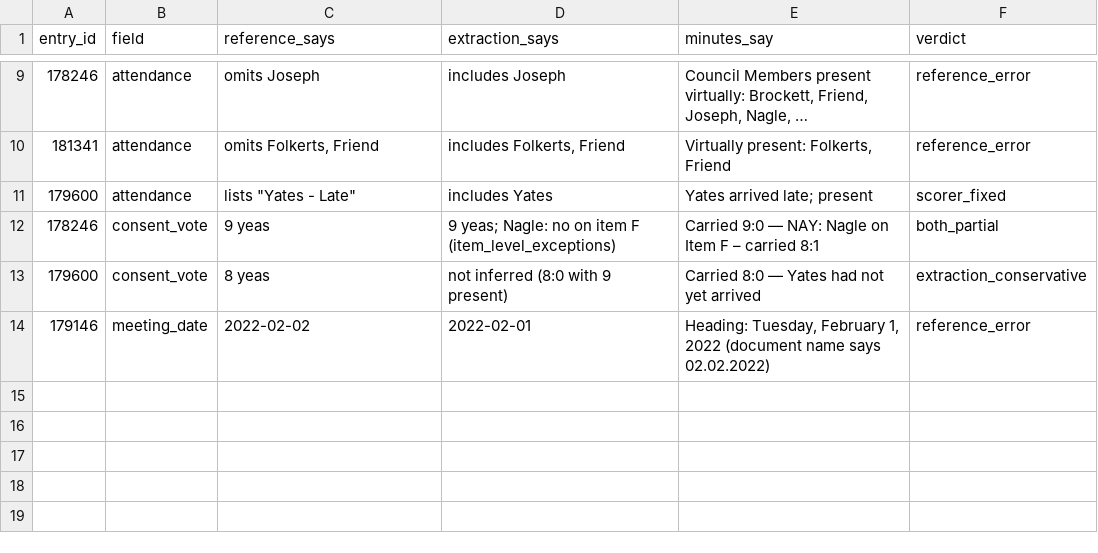
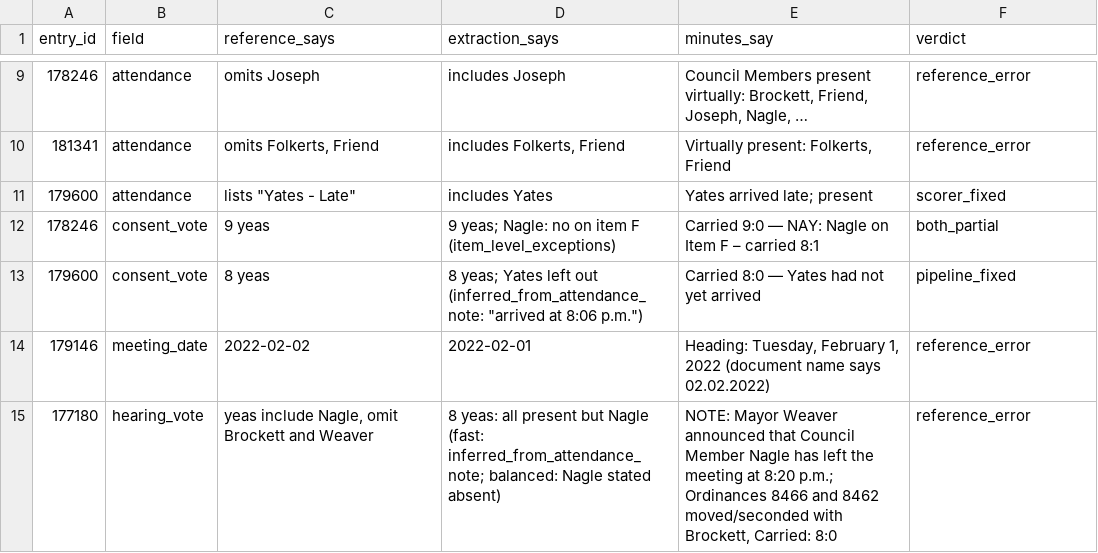
Before and after one commit to BoulderPublicData/City-Council-Minutes, a CSV file: data/lookups/adjudications.csv, drawn as a sheet; only a part is shown, gaps mark what is left out.

```diff
--- a/data/lookups/adjudications.csv
+++ b/data/lookups/adjudications.csv
@@ -12,3 +12,4 @@ entry_id,field,reference_says,extraction_says,minutes_say,verdict
 178246,consent_vote,9 yeas,"9 yeas; Nagle: no on item F (item_level_exceptions)","Carried 9:0 — NAY: Nagle on Item F – carried 8:1",both_partial
-179600,consent_vote,8 yeas,not inferred (8:0 with 9 present),"Carried 8:0 — Yates had not yet arrived",extraction_conservative
+179600,consent_vote,8 yeas,"8 yeas; Yates left out (inferred_from_attendance_note: ""arrived at 8:06 p.m."")","Carried 8:0 — Yates had not yet arrived",pipeline_fixed
 179146,meeting_date,2022-02-02,2022-02-01,"Heading: Tuesday, February 1, 2022 (document name says 02.02.2022)",reference_error
+177180,hearing_vote,"yeas include Nagle, omit Brockett and Weaver","8 yeas: all present but Nagle (fast: inferred_from_attendance_note; balanced: Nagle stated absent)","NOTE: Mayor Weaver announced that Council Member Nagle has left the meeting at 8:20 p.m.; Ordinances 8466 and 8462 moved/seconded with Brockett, Carried: 8:0",reference_error
```
Also changed, not shown: data/audit/accuracy_balanced.csv, data/audit/accuracy_fast.csv, 16 other files.
